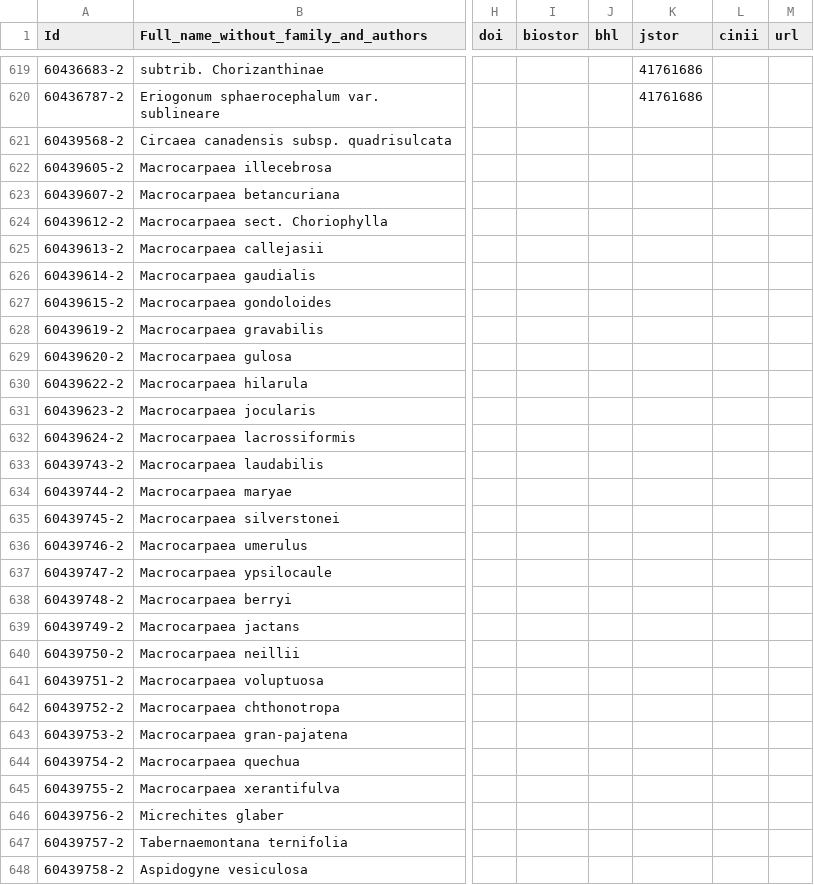
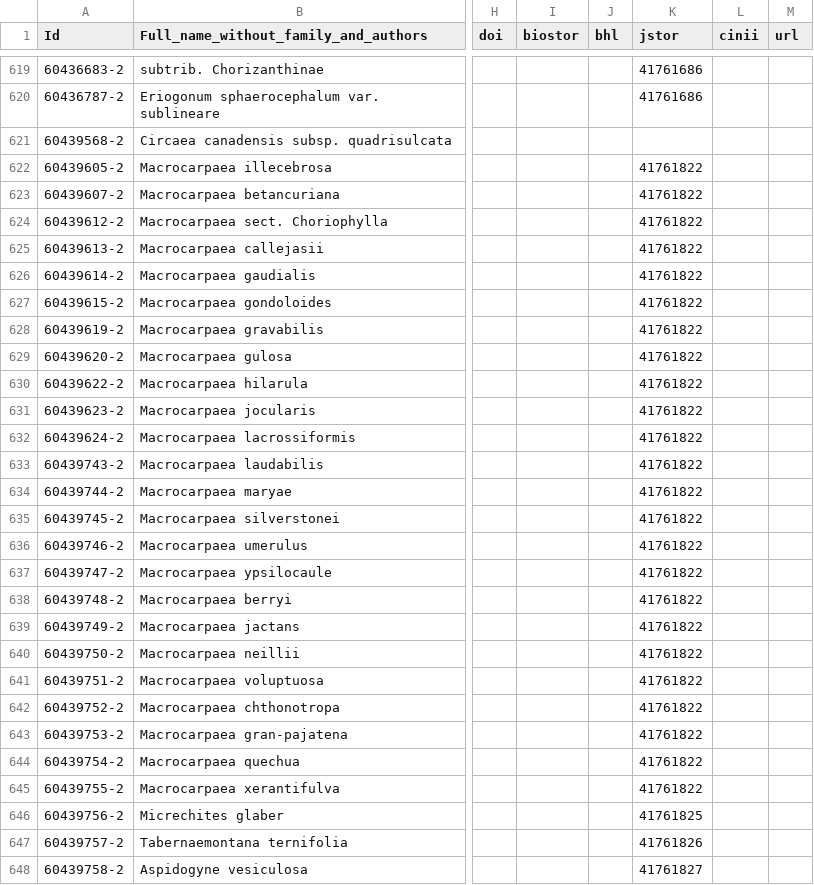
Before and after one commit to rdmpage/ipni-names, a CSV file: journals/harvard_pap._bot..csv, drawn as a sheet; only a part is shown, gaps mark what is left out; the diff covers the shown part only; the diff names each change by its address in the sheet, - before the commit and + after, or states it on an @@ line.

```diff
--- a/journals/harvard_pap._bot..csv
+++ b/journals/harvard_pap._bot..csv
-K622:K645 (jstor): (empty)
+K622:K645 (jstor): 41761822
-K646 (jstor): (empty)
+K646 (jstor): 41761825
-K647 (jstor): (empty)
+K647 (jstor): 41761826
-K648 (jstor): (empty)
+K648 (jstor): 41761827
```
Also changed, not shown: 169 edited cells elsewhere in this file, journals/bot._mus._leafl..csv, journals/j._bombay_nat._hist._soc..csv, 43 other files.
